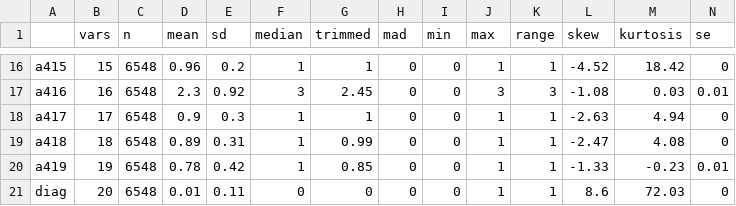
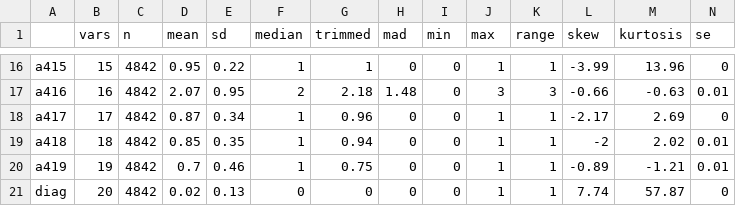
Before and after one commit to jayquinn/journeytoamastersdegree, a CSV file: describe.csv, drawn as a sheet; only a part is shown, gaps mark what is left out; the diff covers the shown part only.

```diff
--- a/describe.csv
+++ b/describe.csv
@@ -16,6 +16,6 @@
-"a415",15,6548,0.96,0.2,1,1,0,0,1,1,-4.52,18.42,0
-"a416",16,6548,2.3,0.92,3,2.45,0,0,3,3,-1.08,0.03,0.01
-"a417",17,6548,0.9,0.3,1,1,0,0,1,1,-2.63,4.94,0
-"a418",18,6548,0.89,0.31,1,0.99,0,0,1,1,-2.47,4.08,0
-"a419",19,6548,0.78,0.42,1,0.85,0,0,1,1,-1.33,-0.23,0.01
-"diag",20,6548,0.01,0.11,0,0,0,0,1,1,8.6,72.03,0
+"a415",15,4842,0.95,0.22,1,1,0,0,1,1,-3.99,13.96,0
+"a416",16,4842,2.07,0.95,2,2.18,1.48,0,3,3,-0.66,-0.63,0.01
+"a417",17,4842,0.87,0.34,1,0.96,0,0,1,1,-2.17,2.69,0
+"a418",18,4842,0.85,0.35,1,0.94,0,0,1,1,-2,2.02,0.01
+"a419",19,4842,0.7,0.46,1,0.75,0,0,1,1,-0.89,-1.21,0.01
+"diag",20,4842,0.02,0.13,0,0,0,0,1,1,7.74,57.87,0
```
Also changed, not shown: 1 added row and 87 edited cells elsewhere in this file, GPCMitems.csv, PCAdescribe.csv, 10 other files.
